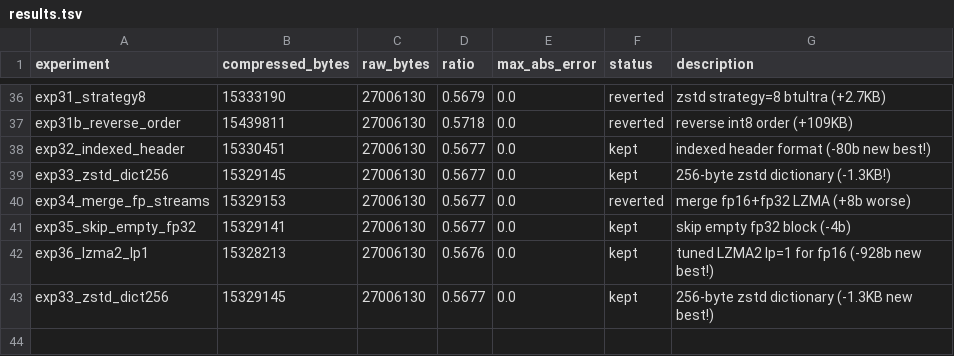
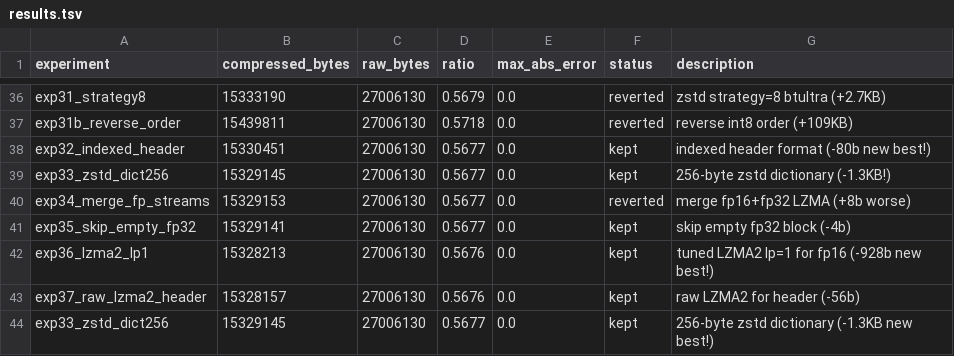
Before and after one commit to joyceyan/serialization_playground, a TSV file: results.tsv, drawn as a sheet; only a part is shown, gaps mark what is left out; the diff names each change by its address in the sheet, - before the commit and + after, or states it on an @@ line.

```diff
--- a/results.tsv
+++ b/results.tsv
+row 43: exp37_raw_lzma2_header | 15328157 | 27006130 | 0.5676 | 0.0 | kept | raw LZMA2 for header (-56b)
```
